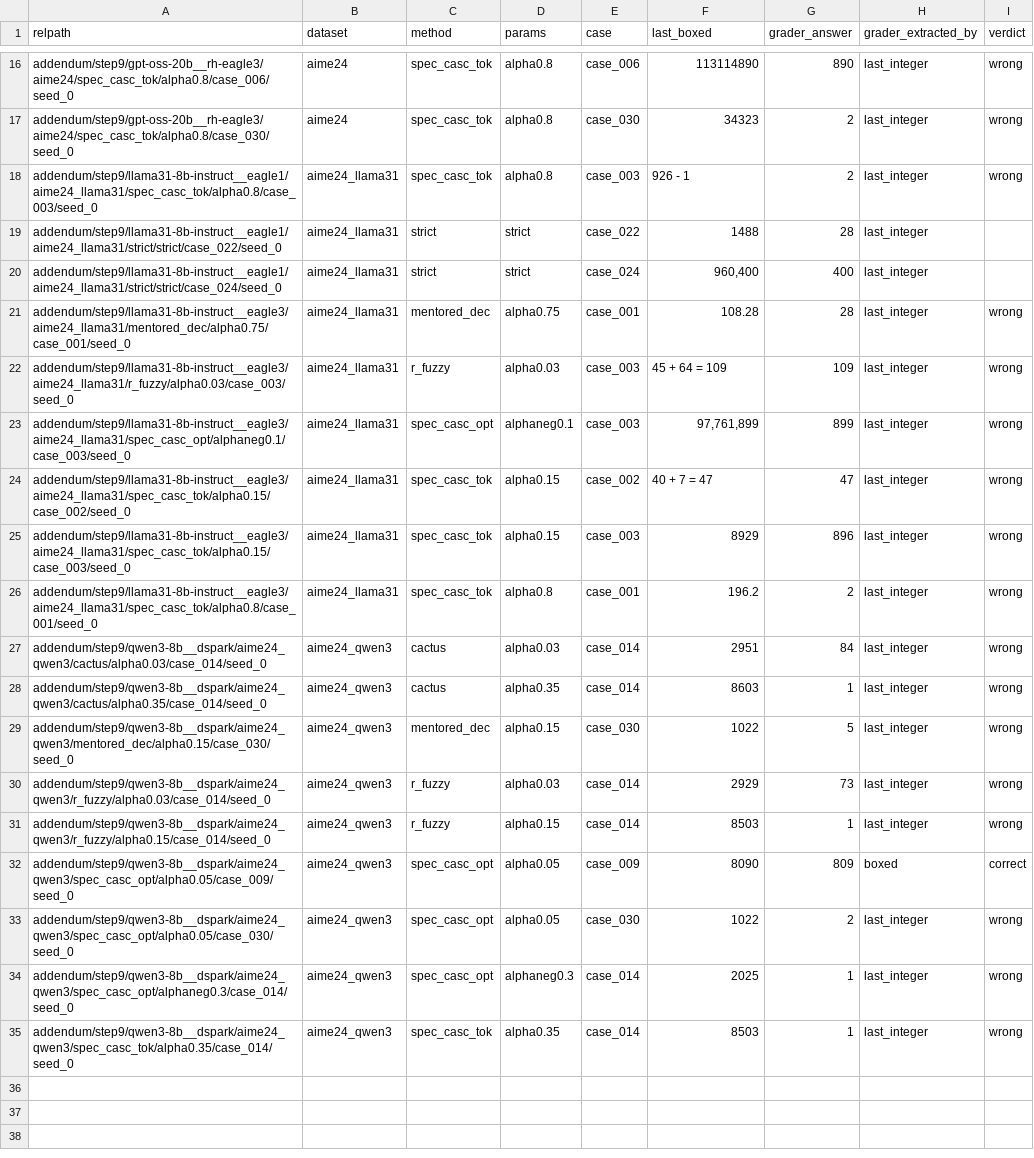
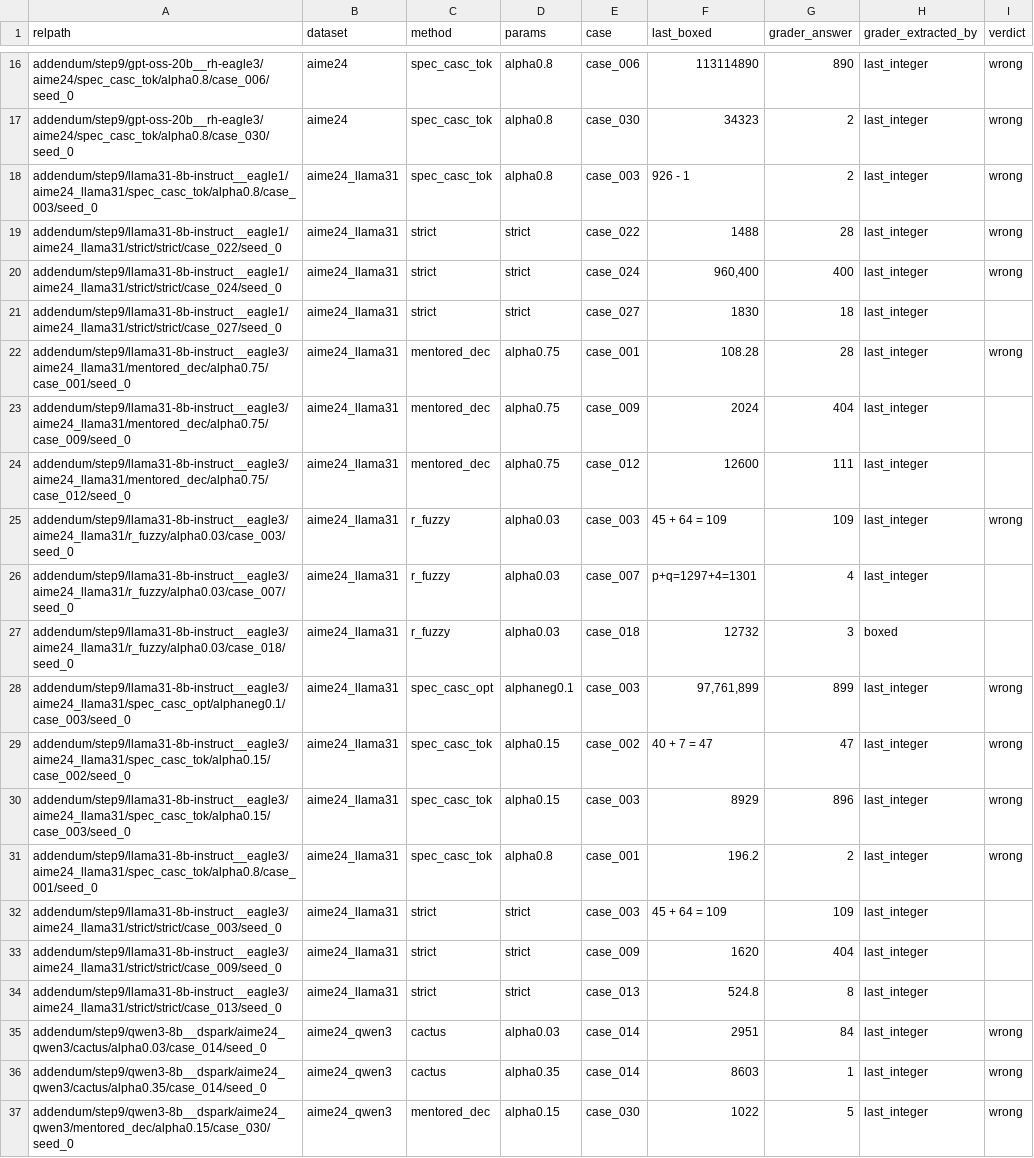
Before and after one commit to billxby/lossy-token-eff, a CSV file: campaign/addendum/step9/aime_boxed_long.csv, drawn as a sheet; only a part is shown, gaps mark what is left out; the shorter side is filled out with more unchanged rows.

```diff
--- a/campaign/addendum/step9/aime_boxed_long.csv
+++ b/campaign/addendum/step9/aime_boxed_long.csv
@@ -18,6 +18,11 @@ addendum/step9/gpt-oss-20b__rh-eagle3/aime24/spec_casc_tok/alpha0.8/case_030/see
 addendum/step9/llama31-8b-instruct__eagle1/aime24_llama31/spec_casc_tok/alpha0.8/case_003/seed_0,aime24_llama31,spec_casc_tok,alpha0.8,case_003, 926 - 1,2,last_integer,wrong
-addendum/step9/llama31-8b-instruct__eagle1/aime24_llama31/strict/strict/case_022/seed_0,aime24_llama31,strict,strict,case_022,1488,28,last_integer,
-addendum/step9/llama31-8b-instruct__eagle1/aime24_llama31/strict/strict/case_024/seed_0,aime24_llama31,strict,strict,case_024,"960,400",400,last_integer,
+addendum/step9/llama31-8b-instruct__eagle1/aime24_llama31/strict/strict/case_022/seed_0,aime24_llama31,strict,strict,case_022,1488,28,last_integer,wrong
+addendum/step9/llama31-8b-instruct__eagle1/aime24_llama31/strict/strict/case_024/seed_0,aime24_llama31,strict,strict,case_024,"960,400",400,last_integer,wrong
+addendum/step9/llama31-8b-instruct__eagle1/aime24_llama31/strict/strict/case_027/seed_0,aime24_llama31,strict,strict,case_027,1830,18,last_integer,
 addendum/step9/llama31-8b-instruct__eagle3/aime24_llama31/mentored_dec/alpha0.75/case_001/seed_0,aime24_llama31,mentored_dec,alpha0.75,case_001,108.28,28,last_integer,wrong
+addendum/step9/llama31-8b-instruct__eagle3/aime24_llama31/mentored_dec/alpha0.75/case_009/seed_0,aime24_llama31,mentored_dec,alpha0.75,case_009, 2024,404,last_integer,
+addendum/step9/llama31-8b-instruct__eagle3/aime24_llama31/mentored_dec/alpha0.75/case_012/seed_0,aime24_llama31,mentored_dec,alpha0.75,case_012,12600,111,last_integer,
 addendum/step9/llama31-8b-instruct__eagle3/aime24_llama31/r_fuzzy/alpha0.03/case_003/seed_0,aime24_llama31,r_fuzzy,alpha0.03,case_003,45 +  64 = 109,109,last_integer,wrong
+addendum/step9/llama31-8b-instruct__eagle3/aime24_llama31/r_fuzzy/alpha0.03/case_007/seed_0,aime24_llama31,r_fuzzy,alpha0.03,case_007,p+q=1297+4=1301,4,last_integer,
+addendum/step9/llama31-8b-instruct__eagle3/aime24_llama31/r_fuzzy/alpha0.03/case_018/seed_0,aime24_llama31,r_fuzzy,alpha0.03,case_018,12732,3,boxed,
 addendum/step9/llama31-8b-instruct__eagle3/aime24_llama31/spec_casc_opt/alphaneg0.1/case_003/seed_0,aime24_llama31,spec_casc_opt,alphaneg0.1,case_003,"97,761,899",899,last_integer,wrong
@@ -26,2 +31,5 @@ addendum/step9/llama31-8b-instruct__eagle3/aime24_llama31/spec_casc_tok/alpha0.1
 addendum/step9/llama31-8b-instruct__eagle3/aime24_llama31/spec_casc_tok/alpha0.8/case_001/seed_0,aime24_llama31,spec_casc_tok,alpha0.8,case_001,196.2,2,last_integer,wrong
+addendum/step9/llama31-8b-instruct__eagle3/aime24_llama31/strict/strict/case_003/seed_0,aime24_llama31,strict,strict,case_003,45 +  64 = 109,109,last_integer,
+addendum/step9/llama31-8b-instruct__eagle3/aime24_llama31/strict/strict/case_009/seed_0,aime24_llama31,strict,strict,case_009,1620,404,last_integer,
+addendum/step9/llama31-8b-instruct__eagle3/aime24_llama31/strict/strict/case_013/seed_0,aime24_llama31,strict,strict,case_013,524.8 ,8,last_integer,
 addendum/step9/qwen3-8b__dspark/aime24_qwen3/cactus/alpha0.03/case_014/seed_0,aime24_qwen3,cactus,alpha0.03,case_014,2951,84,last_integer,wrong
```
Also changed, not shown: campaign/addendum/step9/manifest.csv, campaign/addendum/tables/pairs__llama31-8b-instruct__eagle3.csv, 32 other files.
